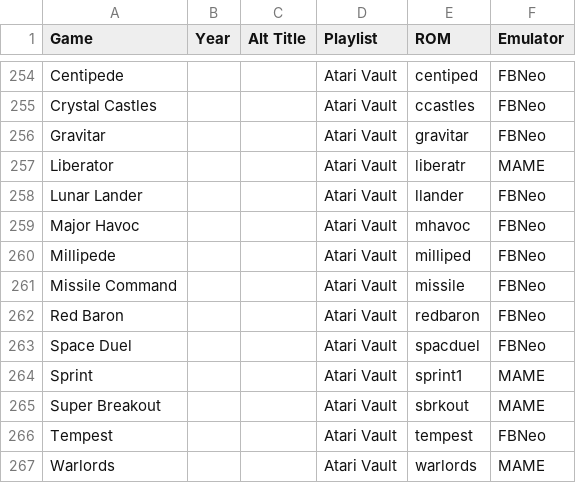
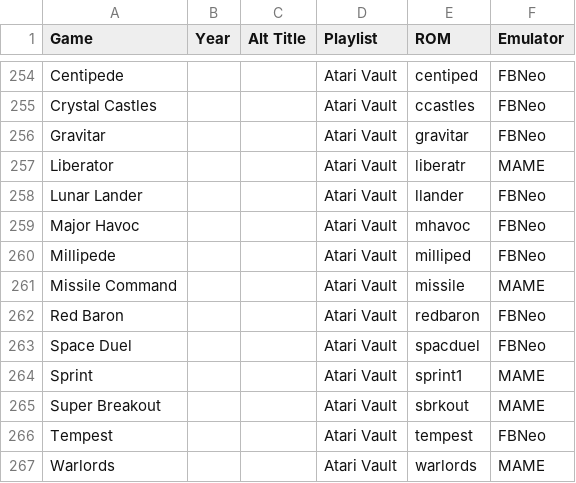
Before and after one commit to balb/lakka-playlists, a CSV file: ArcadePlaylists.csv, drawn as a sheet; only a part is shown, gaps mark what is left out.

```diff
--- a/ArcadePlaylists.csv
+++ b/ArcadePlaylists.csv
@@ -260,3 +260,3 @@ Major Havoc,,,Atari Vault,mhavoc,FBNeo
 Millipede,,,Atari Vault,milliped,FBNeo
-Missile Command,,,Atari Vault,missile,FBNeo
+Missile Command,,,Atari Vault,missile,MAME
 Red Baron,,,Atari Vault,redbaron,FBNeo
```
Also changed, not shown: 2 other files.
